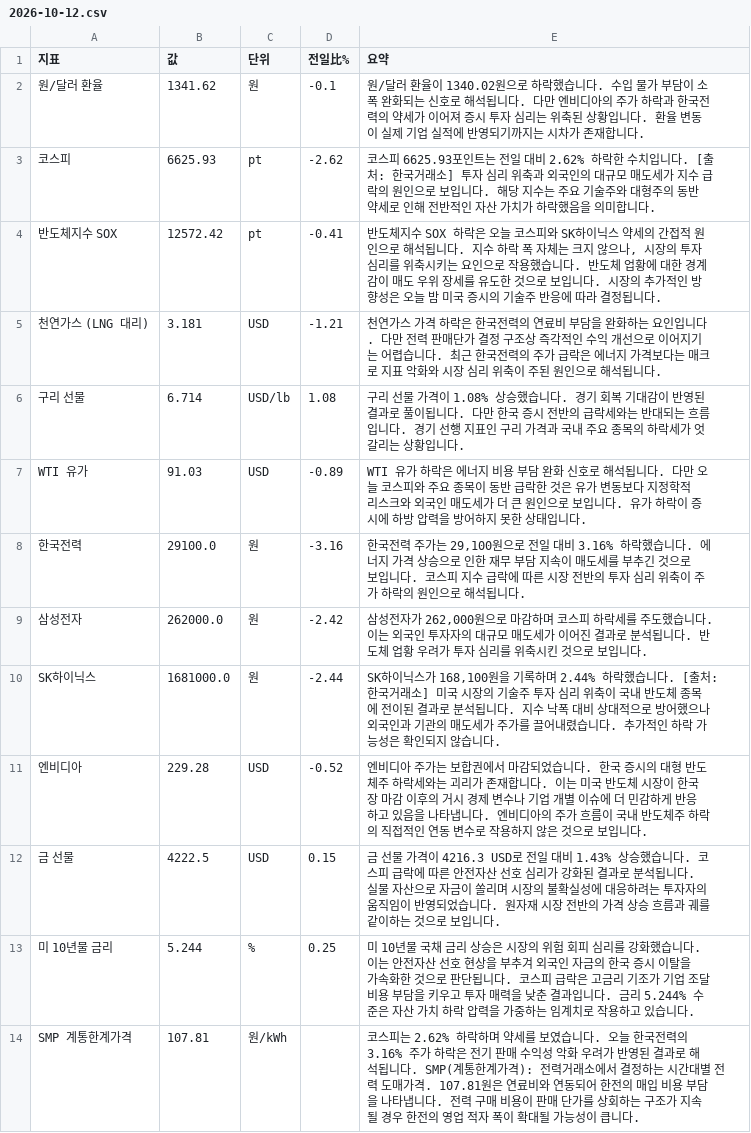
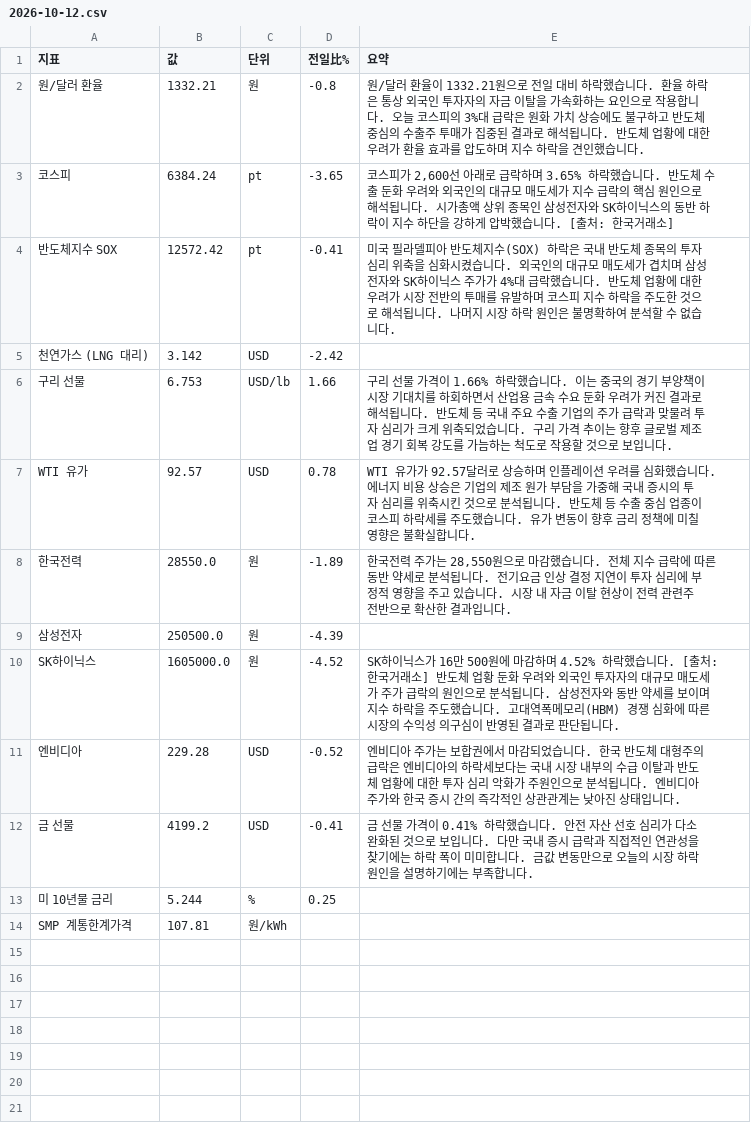
Before and after one commit to baehongcheol21-lab/info-board, a CSV file: exports/2026-10-12.csv, drawn as a sheet.

```diff
--- a/exports/2026-10-12.csv
+++ b/exports/2026-10-12.csv
@@ -1,14 +1,14 @@
 지표,값,단위,전일比%,요약
-원/달러 환율,1341.62,원,-0.1,원/달러 환율이 1340.02원으로 하락했습니다.  수입 물가 부담이 소폭 완화되는 신호로 해석됩니다.  다만 엔비디아의 주가 하락과 한국전력의 약세가 이어져 증시 투자 심리는 위축된 상황입니다.  환율 변동이 실제 기업 실적에 반영되기까지는 시차가 존재합니다.
-코스피,6625.93,pt,-2.62,코스피 6625.93포인트는 전일 대비 2.62% 하락한 수치입니다. [출처: 한국거래소] 투자 심리 위축과 외국인의 대규모 매도세가 지수 급락의 원인으로 보입니다. 해당 지수는 주요 기술주와 대형주의 동반 약세로 인해 전반적인 자산 가치가 하락했음을 의미합니다.
-반도체지수 SOX,12572.42,pt,-0.41,"반도체지수 SOX 하락은 오늘 코스피와 SK하이닉스 약세의 간접적 원인으로 해석됩니다. 지수 하락 폭 자체는 크지 않으나, 시장의 투자 심리를 위축시키는 요인으로 작용했습니다. 반도체 업황에 대한 경계감이 매도 우위 장세를 유도한 것으로 보입니다. 시장의 추가적인 방향성은 오늘 밤 미국 증시의 기술주 반응에 따라 결정됩니다."
-천연가스 (LNG 대리),3.181,USD,-1.21,천연가스 가격 하락은 한국전력의 연료비 부담을 완화하는 요인입니다. 다만 전력 판매단가 결정 구조상 즉각적인 수익 개선으로 이어지기는 어렵습니다. 최근 한국전력의 주가 급락은 에너지 가격보다는 매크로 지표 악화와 시장 심리 위축이 주된 원인으로 해석됩니다.
-구리 선물,6.714,USD/lb,1.08,구리 선물 가격이 1.08% 상승했습니다. 경기 회복 기대감이 반영된 결과로 풀이됩니다. 다만 한국 증시 전반의 급락세와는 반대되는 흐름입니다. 경기 선행 지표인 구리 가격과 국내 주요 종목의 하락세가 엇갈리는 상황입니다.
-WTI 유가,91.03,USD,-0.89,WTI 유가 하락은 에너지 비용 부담 완화 신호로 해석됩니다. 다만 오늘 코스피와 주요 종목이 동반 급락한 것은 유가 변동보다 지정학적 리스크와 외국인 매도세가 더 큰 원인으로 보입니다. 유가 하락이 증시에 하방 압력을 방어하지 못한 상태입니다.
-한국전력,29100.0,원,-3.16,"한국전력 주가는 29,100원으로 전일 대비 3.16% 하락했습니다. 에너지 가격 상승으로 인한 재무 부담 지속이 매도세를 부추긴 것으로 보입니다. 코스피 지수 급락에 따른 시장 전반의 투자 심리 위축이 주가 하락의 원인으로 해석됩니다."
-삼성전자,262000.0,원,-2.42,"삼성전자가 262,000원으로 마감하며 코스피 하락세를 주도했습니다. 이는 외국인 투자자의 대규모 매도세가 이어진 결과로 분석됩니다. 반도체 업황 우려가 투자 심리를 위축시킨 것으로 보입니다."
-SK하이닉스,1681000.0,원,-2.44,"SK하이닉스가 168,100원을 기록하며 2.44% 하락했습니다. [출처: 한국거래소] 미국 시장의 기술주 투자 심리 위축이 국내 반도체 종목에 전이된 결과로 분석됩니다. 지수 낙폭 대비 상대적으로 방어했으나 외국인과 기관의 매도세가 주가를 끌어내렸습니다. 추가적인 하락 가능성은 확인되지 않습니다."
-엔비디아,229.28,USD,-0.52,엔비디아 주가는 보합권에서 마감되었습니다. 한국 증시의 대형 반도체주 하락세와는 괴리가 존재합니다. 이는 미국 반도체 시장이 한국 장 마감 이후의 거시 경제 변수나 기업 개별 이슈에 더 민감하게 반응하고 있음을 나타냅니다. 엔비디아의 주가 흐름이 국내 반도체주 하락의 직접적인 연동 변수로 작용하지 않은 것으로 보입니다.
-금 선물,4222.5,USD,0.15,금 선물 가격이 4216.3 USD로 전일 대비 1.43% 상승했습니다.  코스피 급락에 따른 안전자산 선호 심리가 강화된 결과로 분석됩니다. 실물 자산으로 자금이 쏠리며 시장의 불확실성에 대응하려는 투자자의 움직임이 반영되었습니다. 원자재 시장 전반의 가격 상승 흐름과 궤를 같이하는 것으로 보입니다.
-미 10년물 금리,5.244,%,0.25,미 10년물 국채 금리 상승은 시장의 위험 회피 심리를 강화했습니다. 이는 안전자산 선호 현상을 부추겨 외국인 자금의 한국 증시 이탈을 가속화한 것으로 판단됩니다. 코스피 급락은 고금리 기조가 기업 조달 비용 부담을 키우고 투자 매력을 낮춘 결과입니다. 금리 5.244% 수준은 자산 가치 하락 압력을 가중하는 임계치로 작용하고 있습니다.
-SMP 계통한계가격,107.81,원/kWh,,코스피는 2.62% 하락하며 약세를 보였습니다.  오늘 한국전력의 3.16% 주가 하락은 전기 판매 수익성 악화 우려가 반영된 결과로 해석됩니다.  SMP(계통한계가격): 전력거래소에서 결정하는 시간대별 전력 도매가격. 107.81원은 연료비와 연동되어 한전의 매입 비용 부담을 나타냅니다.  전력 구매 비용이 판매 단가를 상회하는 구조가 지속될 경우 한전의 영업 적자 폭이 확대될 가능성이 큽니다.
+원/달러 환율,1332.21,원,-0.8,원/달러 환율이 1332.21원으로 전일 대비 하락했습니다. 환율 하락은 통상 외국인 투자자의 자금 이탈을 가속화하는 요인으로 작용합니다. 오늘 코스피의 3%대 급락은 원화 가치 상승에도 불구하고 반도체 중심의 수출주 투매가 집중된 결과로 해석됩니다. 반도체 업황에 대한 우려가 환율 효과를 압도하며 지수 하락을 견인했습니다.
+코스피,6384.24,pt,-3.65,"코스피가 2,600선 아래로 급락하며 3.65% 하락했습니다. 반도체 수출 둔화 우려와 외국인의 대규모 매도세가 지수 급락의 핵심 원인으로 해석됩니다. 시가총액 상위 종목인 삼성전자와 SK하이닉스의 동반 하락이 지수 하단을 강하게 압박했습니다. [출처: 한국거래소]"
+반도체지수 SOX,12572.42,pt,-0.41,미국 필라델피아 반도체지수(SOX) 하락은 국내 반도체 종목의 투자 심리 위축을 심화시켰습니다. 외국인의 대규모 매도세가 겹치며 삼성전자와 SK하이닉스 주가가 4%대 급락했습니다. 반도체 업황에 대한 우려가 시장 전반의 투매를 유발하며 코스피 지수 하락을 주도한 것으로 해석됩니다. 나머지 시장 하락 원인은 불명확하여 분석할 수 없습니다.
+천연가스 (LNG 대리),3.142,USD,-2.42,
+구리 선물,6.753,USD/lb,1.66,구리 선물 가격이 1.66% 하락했습니다. 이는 중국의 경기 부양책이 시장 기대치를 하회하면서 산업용 금속 수요 둔화 우려가 커진 결과로 해석됩니다. 반도체 등 국내 주요 수출 기업의 주가 급락과 맞물려 투자 심리가 크게 위축되었습니다. 구리 가격 추이는 향후 글로벌 제조업 경기 회복 강도를 가늠하는 척도로 작용할 것으로 보입니다.
+WTI 유가,92.57,USD,0.78,WTI 유가가 92.57달러로 상승하며 인플레이션 우려를 심화했습니다. 에너지 비용 상승은 기업의 제조 원가 부담을 가중해 국내 증시의 투자 심리를 위축시킨 것으로 분석됩니다. 반도체 등 수출 중심 업종이 코스피 하락세를 주도했습니다. 유가 변동이 향후 금리 정책에 미칠 영향은 불확실합니다.
+한국전력,28550.0,원,-1.89,"한국전력 주가는 28,550원으로 마감했습니다.  전체 지수 급락에 따른 동반 약세로 분석됩니다.  전기요금 인상 결정 지연이 투자 심리에 부정적 영향을 주고 있습니다.  시장 내 자금 이탈 현상이 전력 관련주 전반으로 확산한 결과입니다."
+삼성전자,250500.0,원,-4.39,
+SK하이닉스,1605000.0,원,-4.52,SK하이닉스가 16만 500원에 마감하며 4.52% 하락했습니다. [출처: 한국거래소]  반도체 업황 둔화 우려와 외국인 투자자의 대규모 매도세가 주가 급락의 원인으로 분석됩니다. 삼성전자와 동반 약세를 보이며 지수 하락을 주도했습니다. 고대역폭메모리(HBM) 경쟁 심화에 따른 시장의 수익성 의구심이 반영된 결과로 판단됩니다.
+엔비디아,229.28,USD,-0.52,엔비디아 주가는 보합권에서 마감되었습니다. 한국 반도체 대형주의 급락은 엔비디아의 하락세보다는 국내 시장 내부의 수급 이탈과 반도체 업황에 대한 투자 심리 악화가 주원인으로 분석됩니다. 엔비디아 주가와 한국 증시 간의 즉각적인 상관관계는 낮아진 상태입니다.
+금 선물,4199.2,USD,-0.41,금 선물 가격이 0.41% 하락했습니다.   안전 자산 선호 심리가 다소 완화된 것으로 보입니다. 다만 국내 증시 급락과 직접적인 연관성을 찾기에는 하락 폭이 미미합니다. 금값 변동만으로 오늘의 시장 하락 원인을 설명하기에는 부족합니다.
+미 10년물 금리,5.244,%,0.25,
+SMP 계통한계가격,107.81,원/kWh,,
```
Also changed, not shown: 15 other files.
